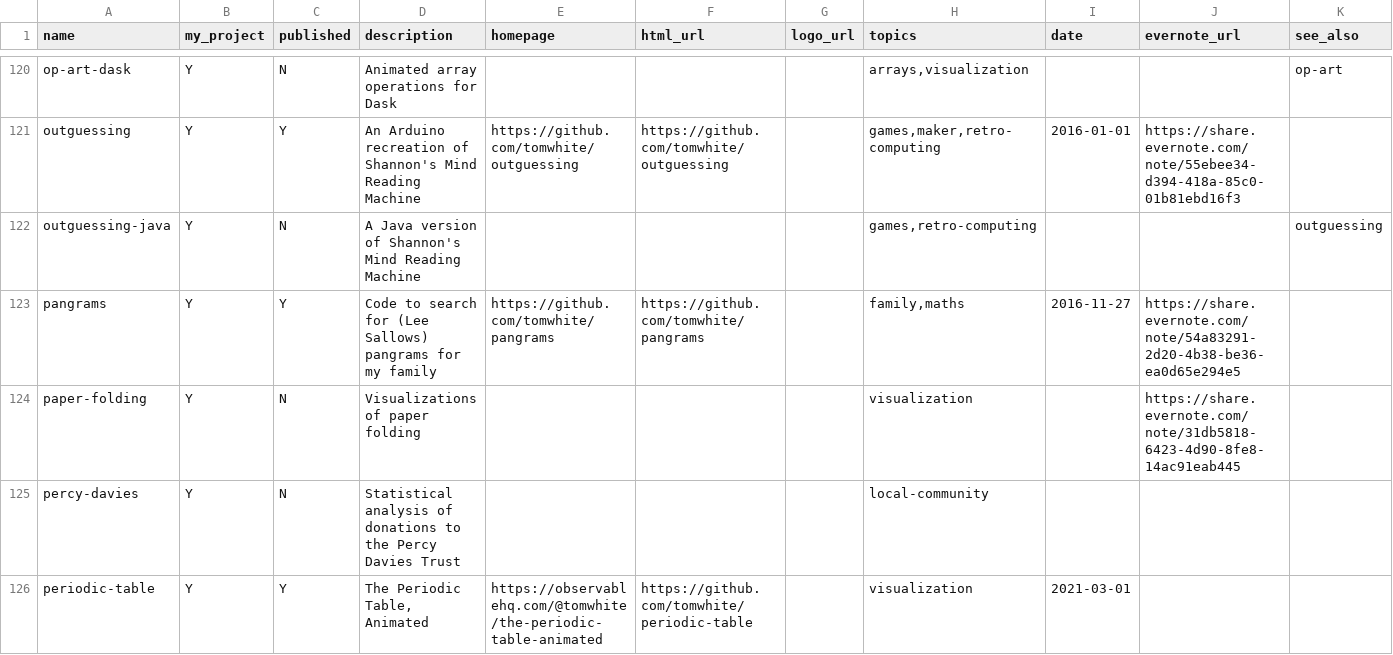
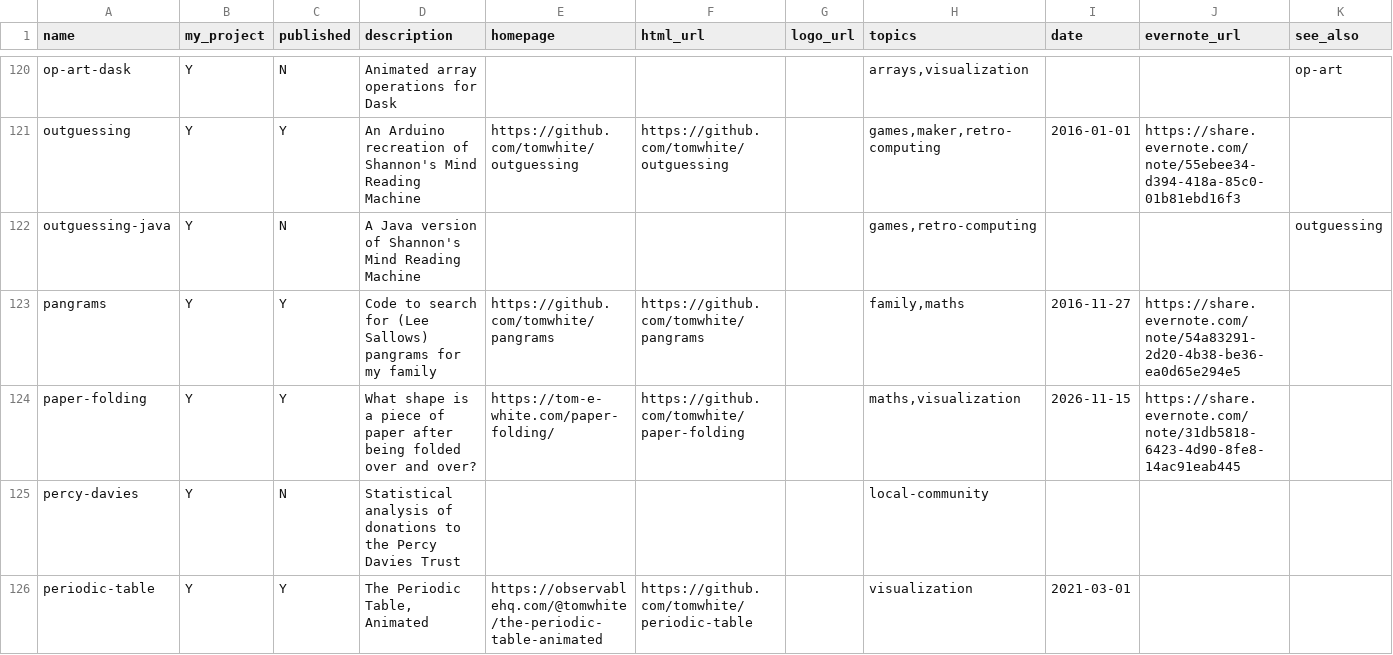
Before and after one commit to tomwhite/tomwhite.github.com, a CSV file: projects/projects-db.csv, drawn as a sheet; only a part is shown, gaps mark what is left out; the diff names each change by its address in the sheet, - before the commit and + after, or states it on an @@ line.

Commit message:
Paper folding

```diff
--- a/projects/projects-db.csv
+++ b/projects/projects-db.csv
-C124 (published): N
+C124 (published): Y
-D124 (description): Visualizations of paper folding
+D124 (description): What shape is a piece of paper after being folded over and over?
-E124 (homepage): (empty)
+E124 (homepage): https://tom-e-white.com/paper-folding/
-F124 (html_url): (empty)
+F124 (html_url): https://github.com/tomwhite/paper-folding
-H124 (topics): visualization
+H124 (topics): maths,visualization
-I124 (date): (empty)
+I124 (date): 2026-11-15
```
